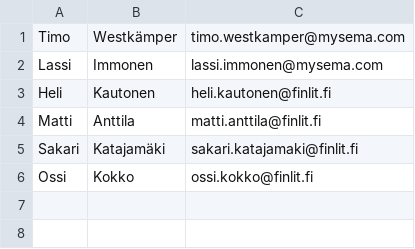
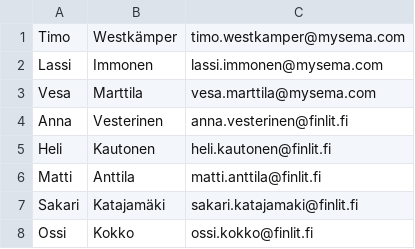
Before and after one commit to slsfi/Edith, a CSV file: profiles/sks/res/users.csv, drawn as a sheet.

Commit message:
Added new user (Anna Vesterinen).

```diff
--- a/profiles/sks/res/users.csv
+++ b/profiles/sks/res/users.csv
@@ -2,2 +2,4 @@ Timo;Westkämper;timo.westkamper@mysema.com
 Lassi;Immonen;lassi.immonen@mysema.com
+Vesa;Marttila;vesa.marttila@mysema.com
+Anna;Vesterinen;anna.vesterinen@finlit.fi
 Heli;Kautonen;heli.kautonen@finlit.fi
```
Also changed, not shown: src/main/resources/users.csv.
